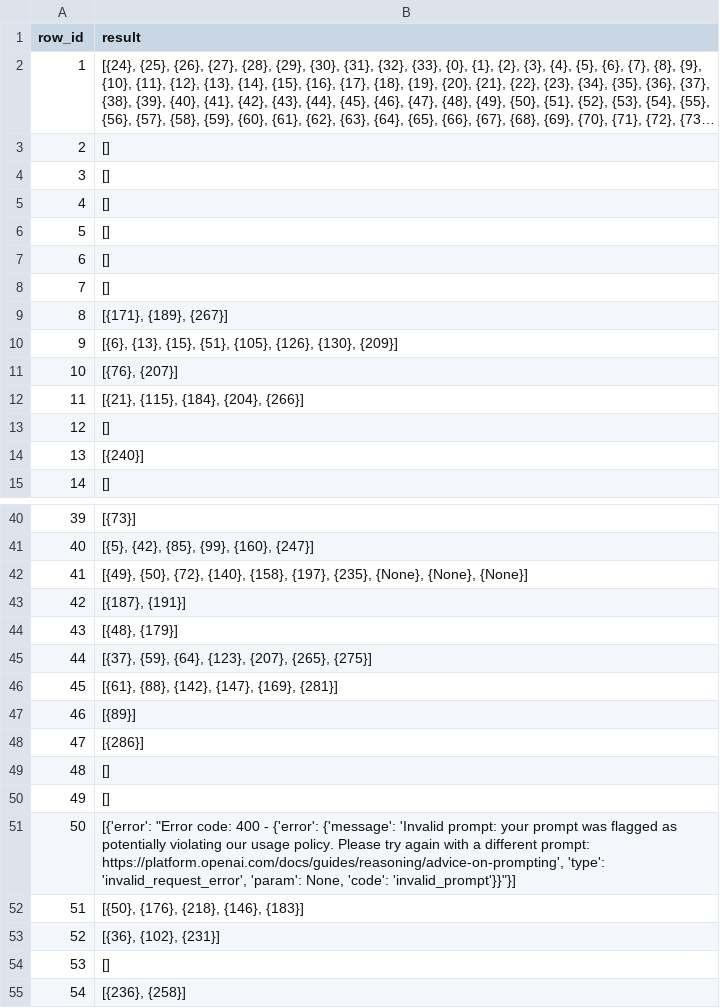
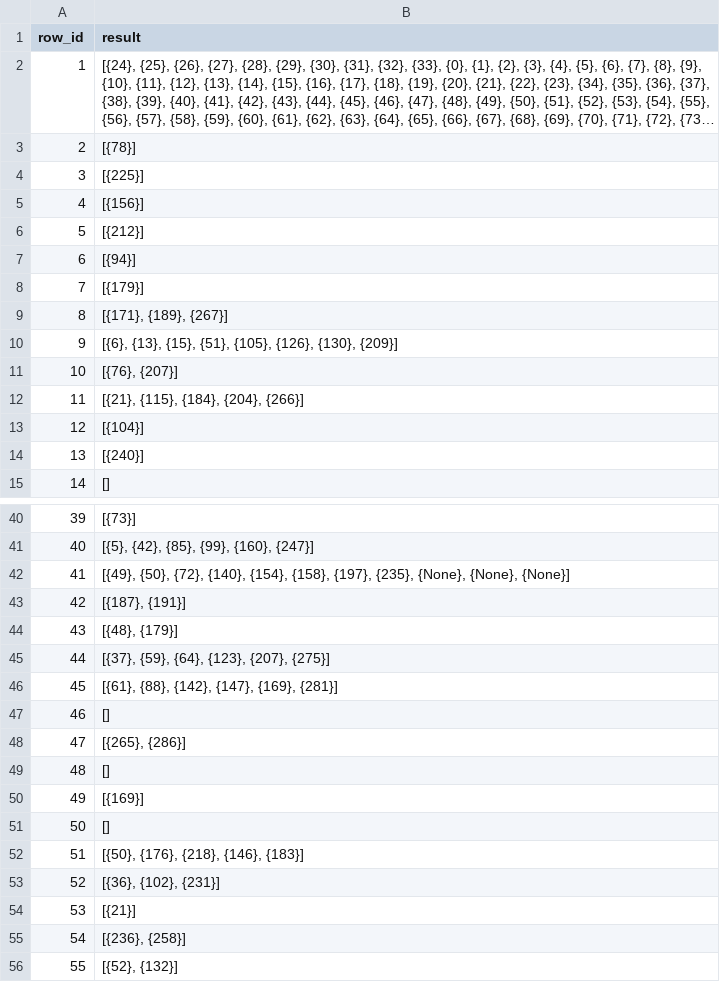
Before and after one commit to Parigi/letspizza, a CSV file: PARSING/risultati.csv, drawn as a sheet; only a part is shown, gaps mark what is left out; the shorter side is filled out with more unchanged rows; long unchanged cells end in …; the diff covers the shown part only; the diff names each change by its address in the sheet, - before the commit and + after, or states it on an @@ line.

```diff
--- a/PARSING/risultati.csv
+++ b/PARSING/risultati.csv
-B3 (result): []
+B3 (result): [{78}]
-B4 (result): []
+B4 (result): [{225}]
-B5 (result): []
+B5 (result): [{156}]
-B6 (result): []
+B6 (result): [{212}]
-B7 (result): []
+B7 (result): [{94}]
-B8 (result): []
+B8 (result): [{179}]
-B13 (result): []
+B13 (result): [{104}]
-B42 (result): …{72}, {140}, {158}, {197},…
+B42 (result): …{72}, {140}, {154}, {158}, {197},…
-B45 (result): [{37}, {59}, {64}, {123}, {207}, {265}, {275}]
+B45 (result): [{37}, {59}, {64}, {123}, {207}, {275}]
-B47 (result): [{89}]
+B47 (result): []
-B48 (result): [{286}]
+B48 (result): [{265}, {286}]
-B50 (result): []
+B50 (result): [{169}]
-B51 (result): [{'error': "Error code: 400 - {'error': {'message': 'Invalid prompt: your prompt was flagged as potentially violating our usage policy. Please try again with a different prompt: https://platform.openai.com/docs/guides/reasoning/advice-on-prompting', 'type': 'invalid_request_error', 'param': None, 'code': 'invalid_prompt'}}"}]
+B51 (result): []
-B54 (result): []
+B54 (result): [{21}]
```
Also changed, not shown: 15 edited cells elsewhere in this file, PARSING/risultati_converted.csv, PARSING/test.csv, 2 other files.
